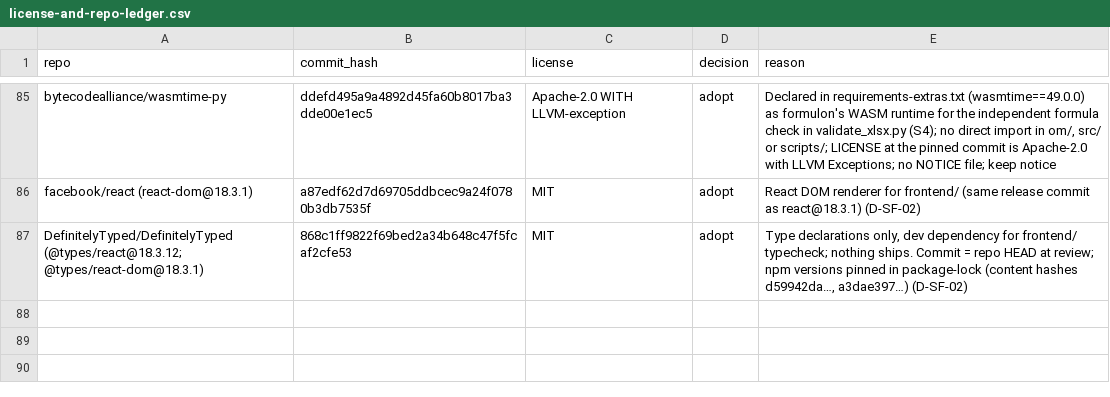
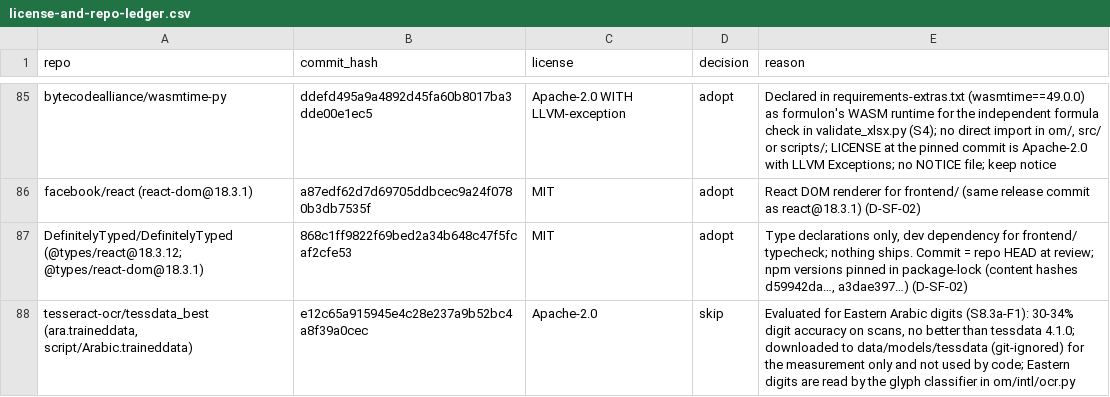
Before and after one commit to hamzaaziada/acretia, a CSV file: license-and-repo-ledger.csv, drawn as a sheet; only a part is shown, gaps mark what is left out; the diff names each change by its address in the sheet, - before the commit and + after, or states it on an @@ line.

```diff
--- a/license-and-repo-ledger.csv
+++ b/license-and-repo-ledger.csv
+row 88: tesseract-ocr/tessdata_best (ara.traineddata, script/Arabic.traineddata) | e12c65a915945e4c28e237a9b52bc4a8f39a0cec | Apache-2.0 | skip | Evaluated for Eastern Arabic digits (S8.3a-F1): 30-34% digit accuracy on scans, no better than tessdata 4.1.0; downloaded to data/models/tessdata (git-ignored) for the measurement only and not used by code; Eastern digits are read by the glyph classifier in om/intl/ocr.py
```
Also changed, not shown: 11 other files.
